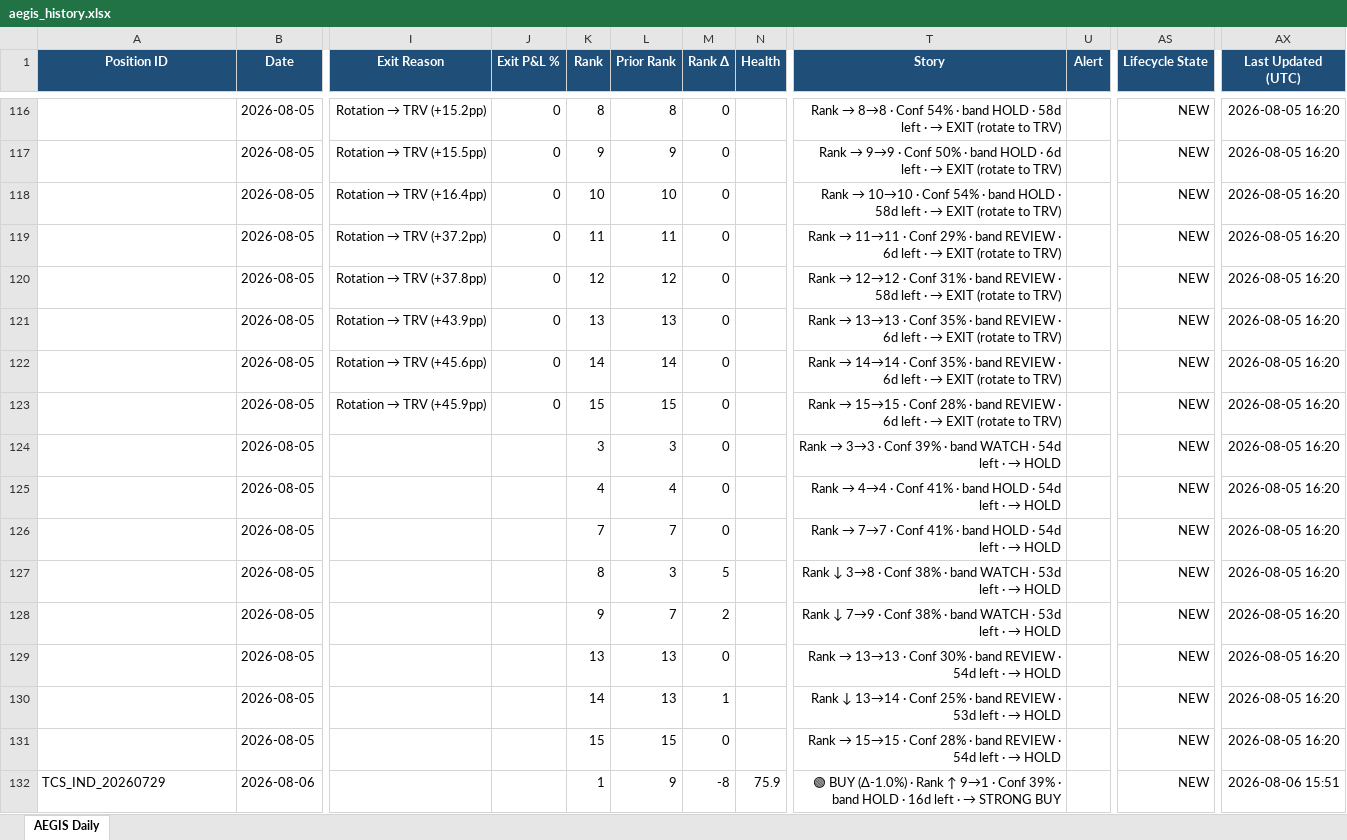
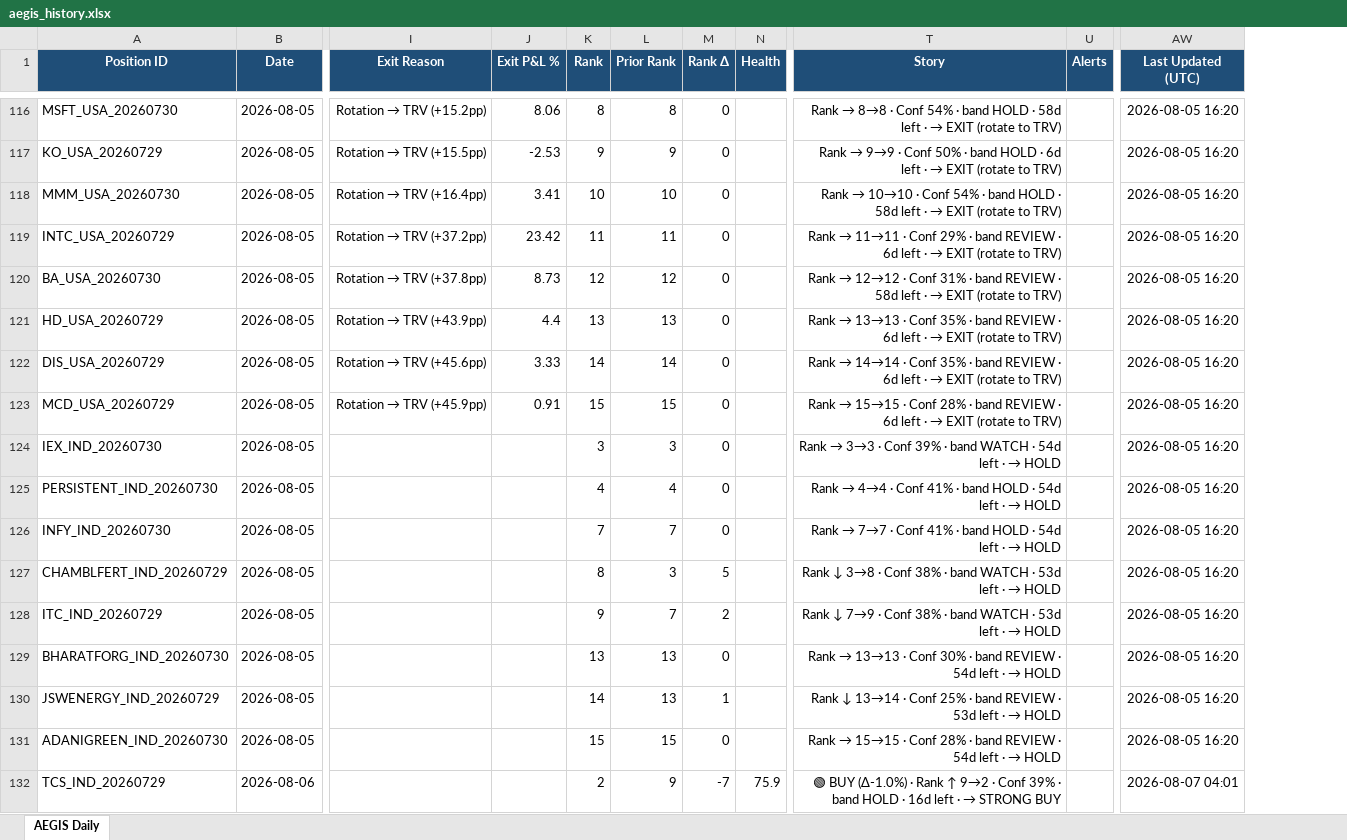
Before and after one commit to gujja330/NexaQuant, an Excel workbook: reports/telegram/aegis_history.xlsx, sheet AEGIS Daily, drawn as a sheet; only a part is shown, gaps mark what is left out; values as stored, in another font and other column widths than the file's, no borders; removed rows and columns are numbered as before the commit, all else as after; the diff covers the shown part only; the diff names each change by its address in the sheet, - before the commit and + after, or states it on an @@ line.

```diff
--- a/reports/telegram/aegis_history.xlsx (sheet AEGIS Daily)
+++ b/reports/telegram/aegis_history.xlsx (sheet AEGIS Daily)
-column U (Alert), empty
+column U (Alerts), empty
-column AS (Lifecycle State), rows 116-132: all NEW
-A116 (Position ID): (empty)
+A116 (Position ID): MSFT_USA_20260730
-J116 (Exit P&L %): 0
+J116 (Exit P&L %): 8.06
-A117 (Position ID): (empty)
+A117 (Position ID): KO_USA_20260729
-J117 (Exit P&L %): 0
+J117 (Exit P&L %): -2.53
-A118 (Position ID): (empty)
+A118 (Position ID): MMM_USA_20260730
-J118 (Exit P&L %): 0
+J118 (Exit P&L %): 3.41
-A119 (Position ID): (empty)
+A119 (Position ID): INTC_USA_20260729
-J119 (Exit P&L %): 0
+J119 (Exit P&L %): 23.42
-A120 (Position ID): (empty)
+A120 (Position ID): BA_USA_20260730
-J120 (Exit P&L %): 0
+J120 (Exit P&L %): 8.73
-A121 (Position ID): (empty)
+A121 (Position ID): HD_USA_20260729
-J121 (Exit P&L %): 0
+J121 (Exit P&L %): 4.4
-A122 (Position ID): (empty)
+A122 (Position ID): DIS_USA_20260729
-J122 (Exit P&L %): 0
+J122 (Exit P&L %): 3.33
-A123 (Position ID): (empty)
+A123 (Position ID): MCD_USA_20260729
-J123 (Exit P&L %): 0
+J123 (Exit P&L %): 0.91
-A124 (Position ID): (empty)
+A124 (Position ID): IEX_IND_20260730
-A125 (Position ID): (empty)
+A125 (Position ID): PERSISTENT_IND_20260730
-A126 (Position ID): (empty)
+A126 (Position ID): INFY_IND_20260730
-A127 (Position ID): (empty)
+A127 (Position ID): CHAMBLFERT_IND_20260729
-A128 (Position ID): (empty)
+A128 (Position ID): ITC_IND_20260729
-A129 (Position ID): (empty)
+A129 (Position ID): BHARATFORG_IND_20260730
-A130 (Position ID): (empty)
+A130 (Position ID): JSWENERGY_IND_20260729
-A131 (Position ID): (empty)
+A131 (Position ID): ADANIGREEN_IND_20260730
-K132 (Rank): 1
+K132 (Rank): 2
-M132 (Rank Δ): -8
+M132 (Rank Δ): -7
-T132 (Story): …Rank ↑ 9→1 · Conf…
+T132 (Story): …Rank ↑ 9→2 · Conf…
-AW132 (Last Updated (UTC)): 2026-08-06 15:51
+AW132 (Last Updated (UTC)): 2026-08-07 04:01
```
Also changed, not shown: 520 edited cells and cell formats elsewhere in this sheet, reports/telegram/aegis_daily_2026-08-06.xlsx, 24 other files.
